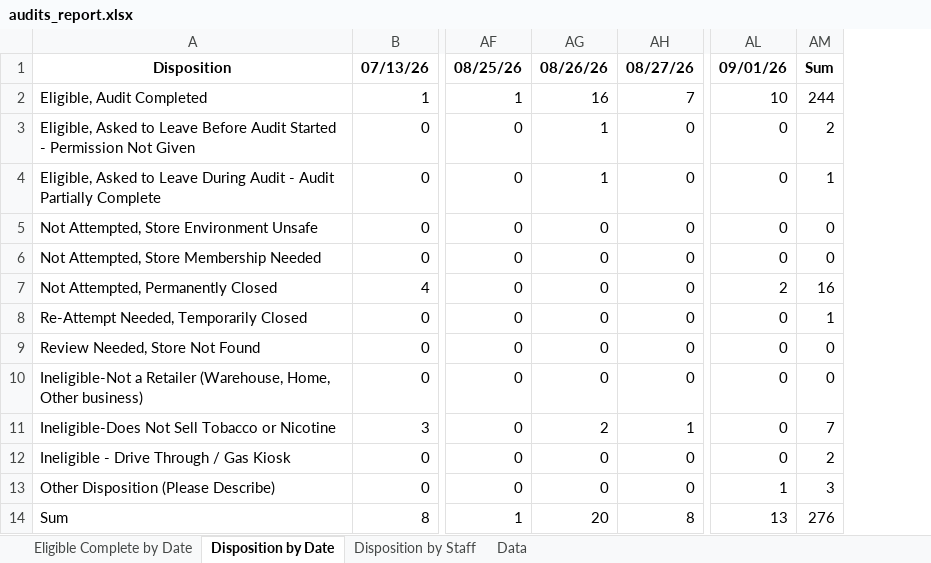
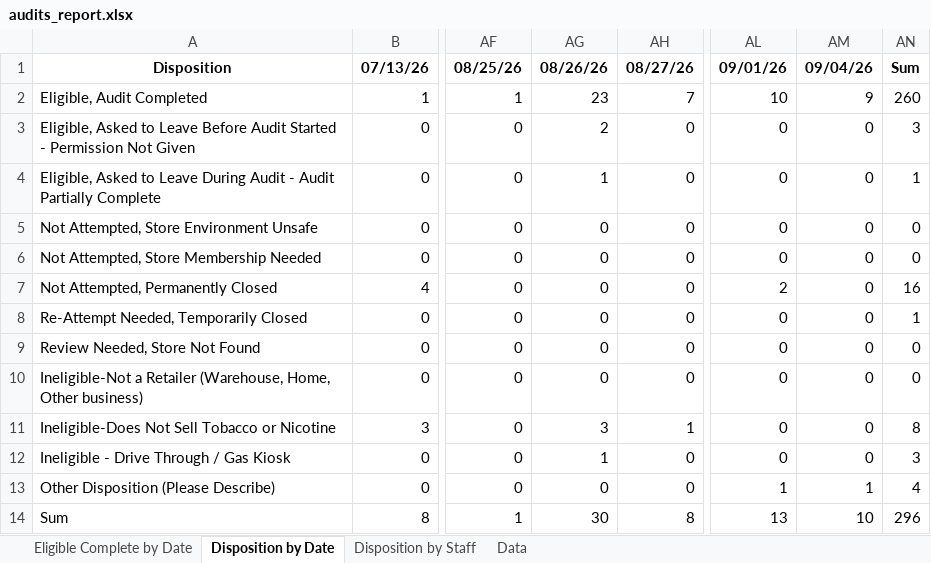
Before and after one commit to sshamblen/public, an Excel workbook: audits_report.xlsx, sheet Disposition by Date, drawn as a sheet; only a part is shown, gaps mark what is left out; values as stored, in another font and other column widths than the file's, no borders; addresses are those after the commit; the diff names each change by its address in the sheet, - before the commit and + after, or states it on an @@ line.

```diff
--- a/audits_report.xlsx (sheet Disposition by Date)
+++ b/audits_report.xlsx (sheet Disposition by Date)
+column AM, rows 1-14: 09/04/26 | 9 | 0 | 0 | 0 | 0 | 0 | 0 | 0 | 0 | 0 | 0 | 1 | 10
-AG2: 16
+AG2: 23
-AN2: 244
+AN2: 260
-AG3: 1
+AG3: 2
-AN3: 2
+AN3: 3
-AG11: 2
+AG11: 3
-AN11: 7
+AN11: 8
-AG12: 0
+AG12: 1
-AN12: 2
+AN12: 3
-AN13: 3
+AN13: 4
-AG14: 20
+AG14: 30
-AN14: 276
+AN14: 296
```
Also changed, not shown: sheet Data, sheet Disposition by Staff, sheet Eligible Complete by Date.
